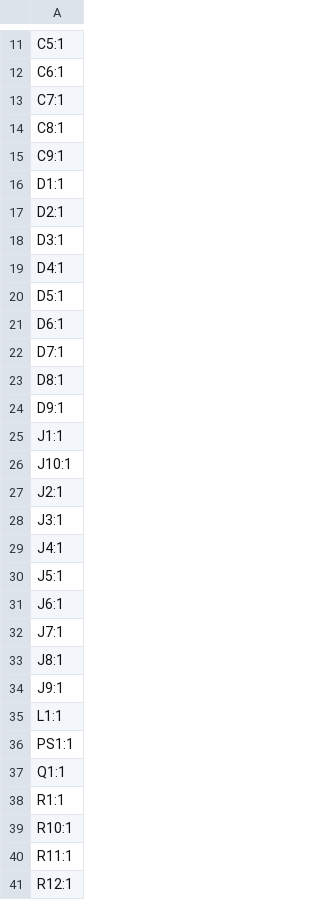
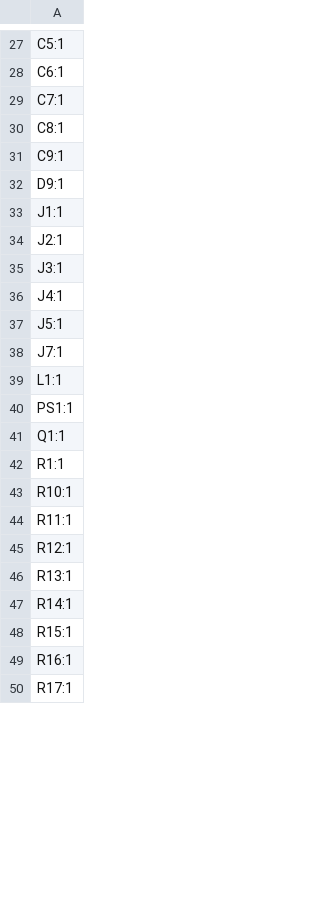
Before and after one commit to pwbrophy/thundergeddon-kicad, a CSV file: TankHull/production/designators.csv, drawn as a sheet; only a part is shown, gaps mark what is left out; the shorter side is filled out with more unchanged rows; the diff covers the shown part only.

```diff
--- a/TankHull/production/designators.csv
+++ b/TankHull/production/designators.csv
@@ -15,13 +31,4 @@ C8:1
 C9:1
-D1:1
-D2:1
-D3:1
-D4:1
-D5:1
-D6:1
-D7:1
-D8:1
 D9:1
 J1:1
-J10:1
 J2:1
@@ -30,6 +37,3 @@ J4:1
 J5:1
-J6:1
 J7:1
-J8:1
-J9:1
 L1:1
```
Also changed, not shown: 29 added rows, 2 removed rows and 2 edited cells elsewhere in this file, TankHull/TankHull.csv, TankHull/production/bom.csv, 16 other files.
